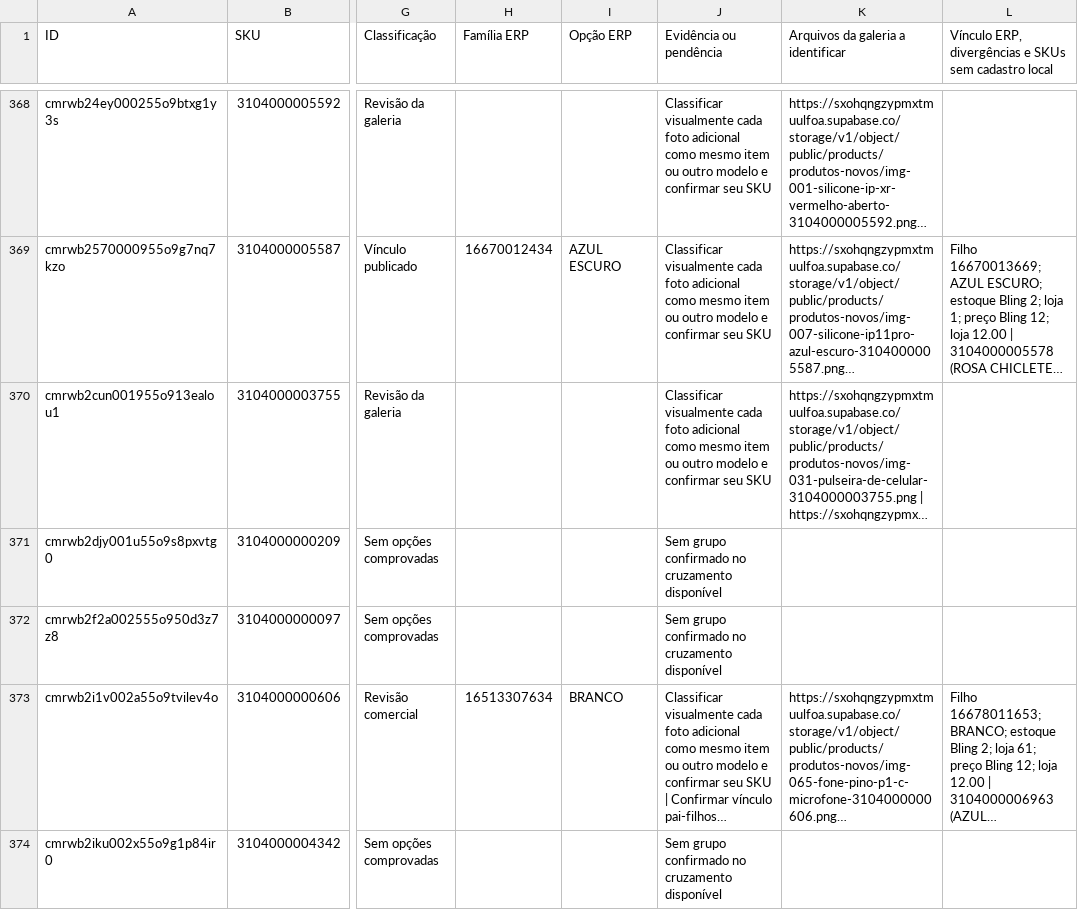
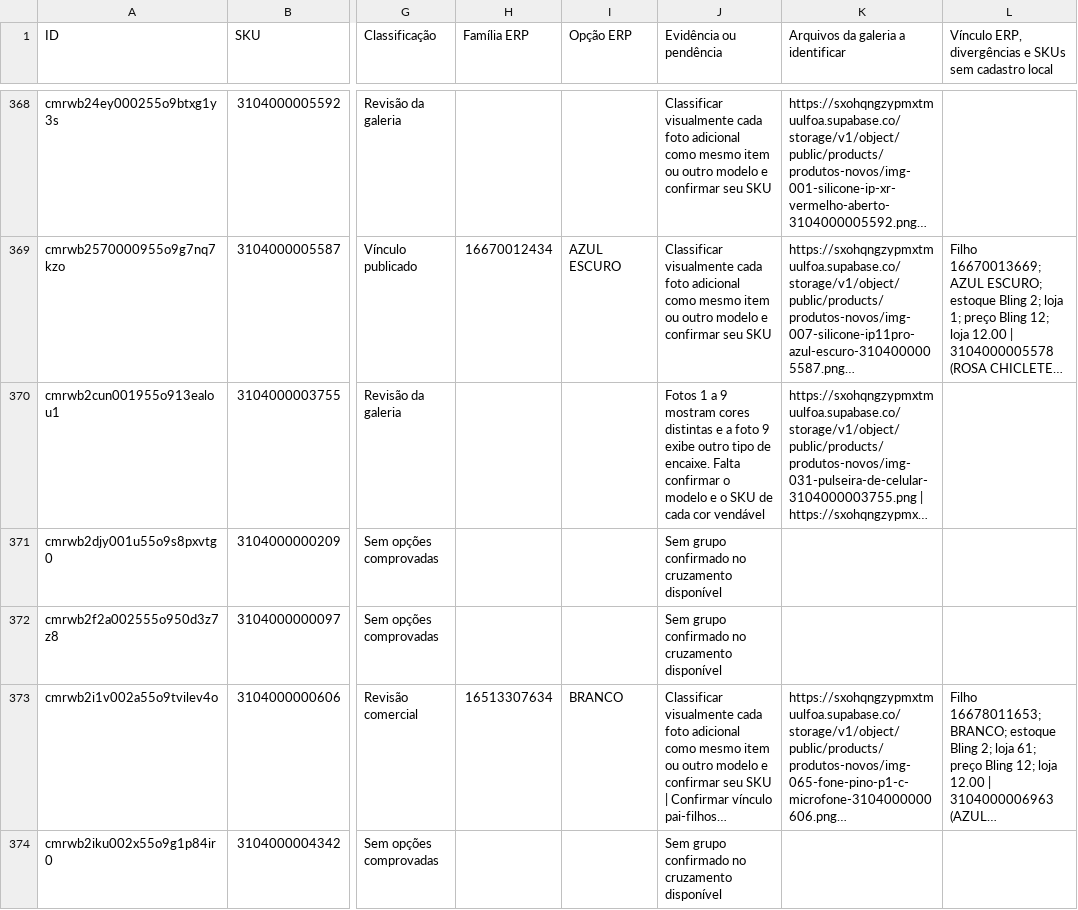
Before and after one commit to elitemodeell/ka-bijoux, a CSV file: AUDITORIA_CATALOGO_KA_BIJOUX.csv, drawn as a sheet; only a part is shown, gaps mark what is left out; long unchanged cells end in …; the diff covers the shown part only; the diff names each change by its address in the sheet, - before the commit and + after, or states it on an @@ line.

Commit message:
Audit nine galleries and exclude confirmed mismatched photos

```diff
--- a/AUDITORIA_CATALOGO_KA_BIJOUX.csv
+++ b/AUDITORIA_CATALOGO_KA_BIJOUX.csv
-J370 (Evidência ou pendência): Classificar visualmente cada foto adicional como mesmo item ou outro modelo e confirmar seu SKU
+J370 (Evidência ou pendência): Fotos 1 a 9 mostram cores distintas e a foto 9 exibe outro tipo de encaixe. Falta confirmar o modelo e o SKU de cada cor vendável
```
Also changed, not shown: 1 added row, 1 removed row and 7 edited cells elsewhere in this file, 1 other file.
